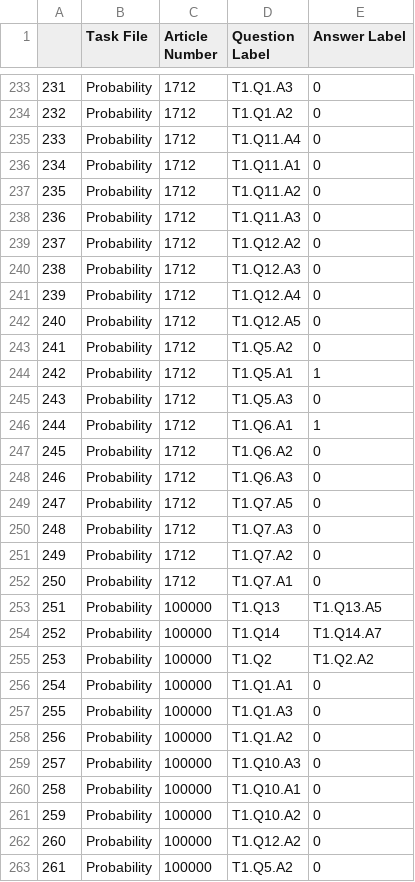
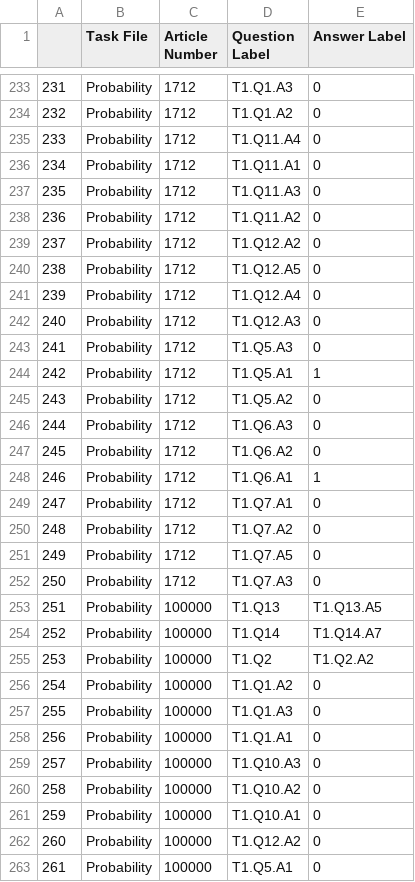
Before and after one commit to ewendai/PublicEditorMASC, a CSV file: convergence/Answer_Consensus.csv, drawn as a sheet; only a part is shown, gaps mark what is left out; the diff covers the shown part only.

```diff
--- a/convergence/Answer_Consensus.csv
+++ b/convergence/Answer_Consensus.csv
@@ -236,18 +236,18 @@
 234,Probability,1712,T1.Q11.A1,0
-235,Probability,1712,T1.Q11.A2,0
-236,Probability,1712,T1.Q11.A3,0
+235,Probability,1712,T1.Q11.A3,0
+236,Probability,1712,T1.Q11.A2,0
 237,Probability,1712,T1.Q12.A2,0
-238,Probability,1712,T1.Q12.A3,0
+238,Probability,1712,T1.Q12.A5,0
 239,Probability,1712,T1.Q12.A4,0
-240,Probability,1712,T1.Q12.A5,0
-241,Probability,1712,T1.Q5.A2,0
+240,Probability,1712,T1.Q12.A3,0
+241,Probability,1712,T1.Q5.A3,0
 242,Probability,1712,T1.Q5.A1,1
-243,Probability,1712,T1.Q5.A3,0
-244,Probability,1712,T1.Q6.A1,1
+243,Probability,1712,T1.Q5.A2,0
+244,Probability,1712,T1.Q6.A3,0
 245,Probability,1712,T1.Q6.A2,0
-246,Probability,1712,T1.Q6.A3,0
-247,Probability,1712,T1.Q7.A5,0
-248,Probability,1712,T1.Q7.A3,0
-249,Probability,1712,T1.Q7.A2,0
-250,Probability,1712,T1.Q7.A1,0
+246,Probability,1712,T1.Q6.A1,1
+247,Probability,1712,T1.Q7.A1,0
+248,Probability,1712,T1.Q7.A2,0
+249,Probability,1712,T1.Q7.A5,0
+250,Probability,1712,T1.Q7.A3,0
 251,Probability,100000,T1.Q13,T1.Q13.A5
@@ -255,9 +255,9 @@
 253,Probability,100000,T1.Q2,T1.Q2.A2
-254,Probability,100000,T1.Q1.A1,0
+254,Probability,100000,T1.Q1.A2,0
 255,Probability,100000,T1.Q1.A3,0
-256,Probability,100000,T1.Q1.A2,0
+256,Probability,100000,T1.Q1.A1,0
 257,Probability,100000,T1.Q10.A3,0
-258,Probability,100000,T1.Q10.A1,0
-259,Probability,100000,T1.Q10.A2,0
+258,Probability,100000,T1.Q10.A2,0
+259,Probability,100000,T1.Q10.A1,0
 260,Probability,100000,T1.Q12.A2,0
-261,Probability,100000,T1.Q5.A2,0
+261,Probability,100000,T1.Q5.A1,0
```
Also changed, not shown: 144 edited cells elsewhere in this file, 2 other files.
